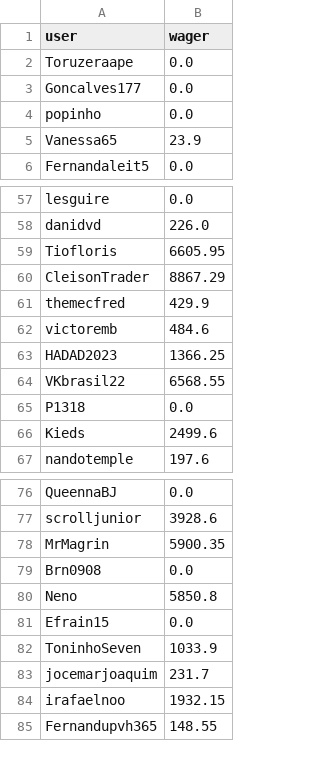
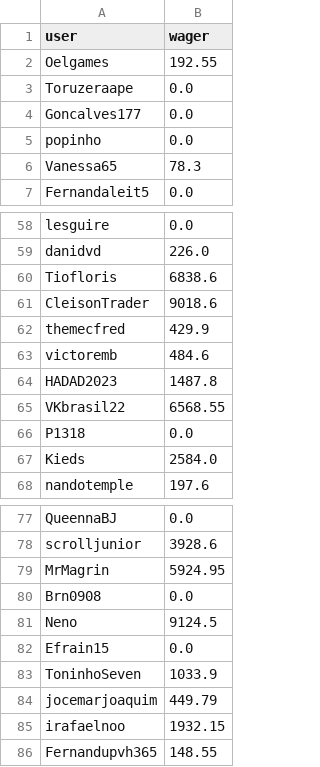
Before and after one commit to PedroHenriqueMelo1/BotSQLiteConsultRace, a CSV file: utils/data.csv, drawn as a sheet; only a part is shown, gaps mark what is left out; the diff covers the shown part only.

Commit message:
att data

```diff
--- a/utils/data.csv
+++ b/utils/data.csv
@@ -1,2 +1,3 @@
 user;wager
+Oelgames;192.55
 Toruzeraape;0.0
@@ -4,3 +5,3 @@ Goncalves177;0.0
 popinho;0.0
-Vanessa65;23.9
+Vanessa65;78.3
 Fernandaleit5;0.0
@@ -58,10 +59,10 @@ lesguire;0.0
 danidvd;226.0
-Tiofloris;6605.95
-CleisonTrader;8867.29
+Tiofloris;6838.6
+CleisonTrader;9018.6
 themecfred;429.9
 victoremb;484.6
-HADAD2023;1366.25
+HADAD2023;1487.8
 VKbrasil22;6568.55
 P1318;0.0
-Kieds;2499.6
+Kieds;2584.0
 nandotemple;197.6
@@ -77,8 +78,8 @@ QueennaBJ;0.0
 scrolljunior;3928.6
-MrMagrin;5900.35
+MrMagrin;5924.95
 Brn0908;0.0
-Neno;5850.8
+Neno;9124.5
 Efrain15;0.0
 ToninhoSeven;1033.9
-jocemarjoaquim;231.7
+jocemarjoaquim;449.79
 irafaelnoo;1932.15
```
Also changed, not shown: 20 edited cells elsewhere in this file, 1 other file.
